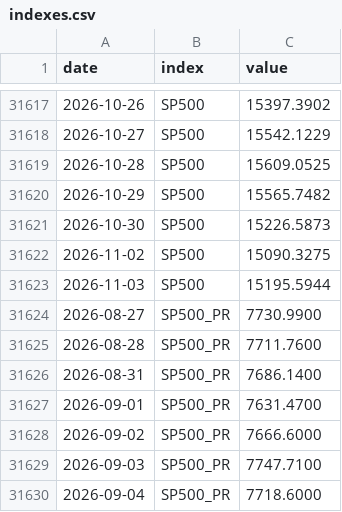
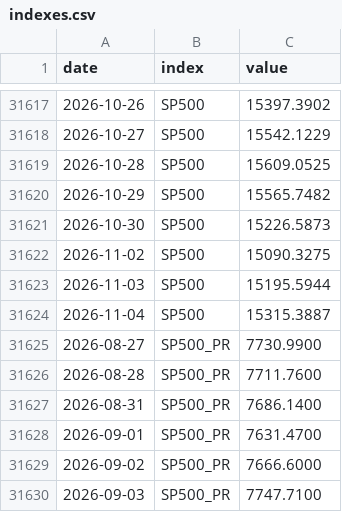
Before and after one commit to VytisCode/pension-fund-tracker, a CSV file: data/indexes.csv, drawn as a sheet; only a part is shown, gaps mark what is left out; the shorter side is filled out with more unchanged rows; the diff names each change by its address in the sheet, - before the commit and + after, or states it on an @@ line.

```diff
--- a/data/indexes.csv
+++ b/data/indexes.csv
+row 31624: 2026-11-04 | SP500 | 15315.3887
```
Also changed, not shown: data/ops_log.csv, 44 other files.
